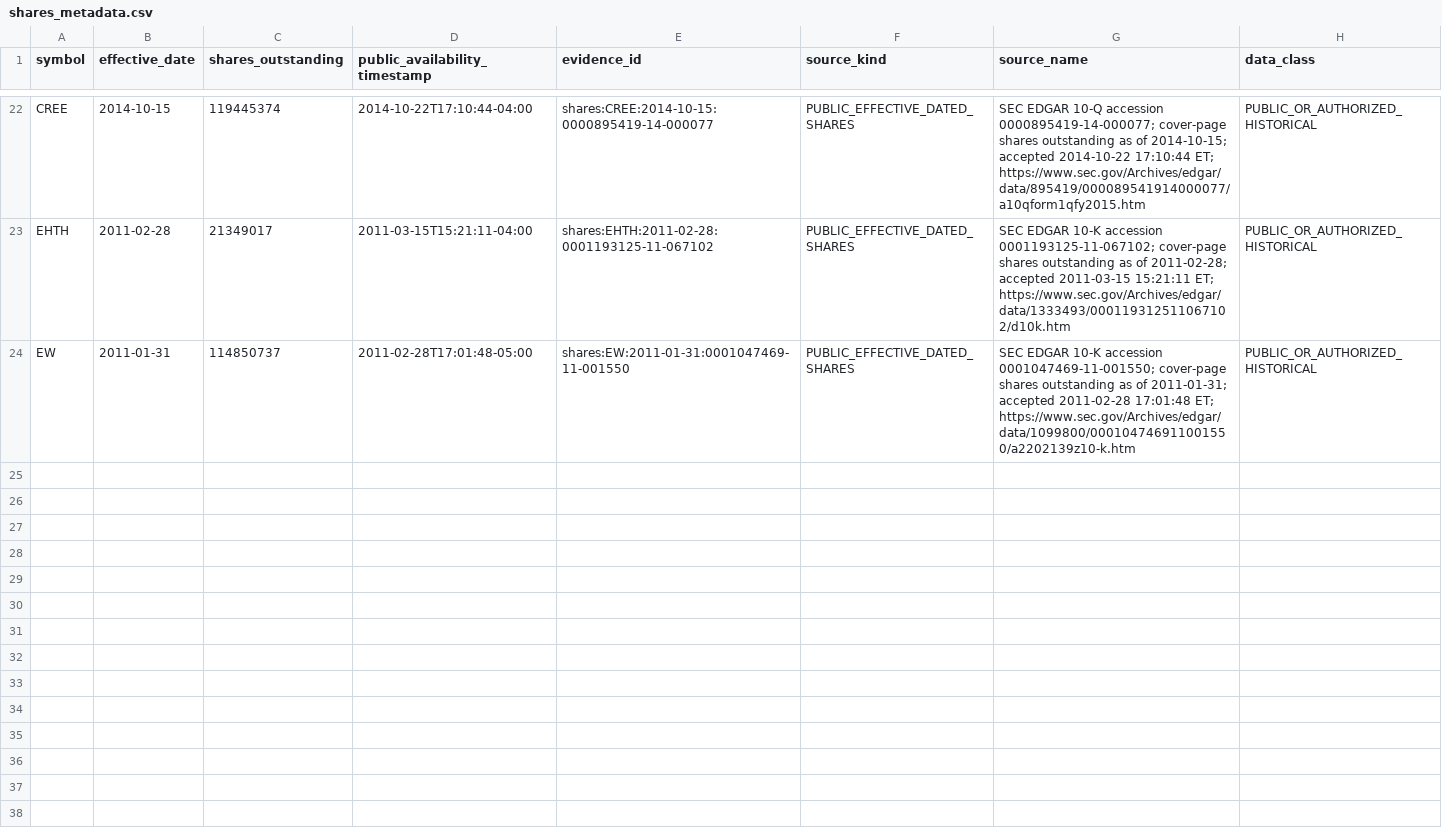
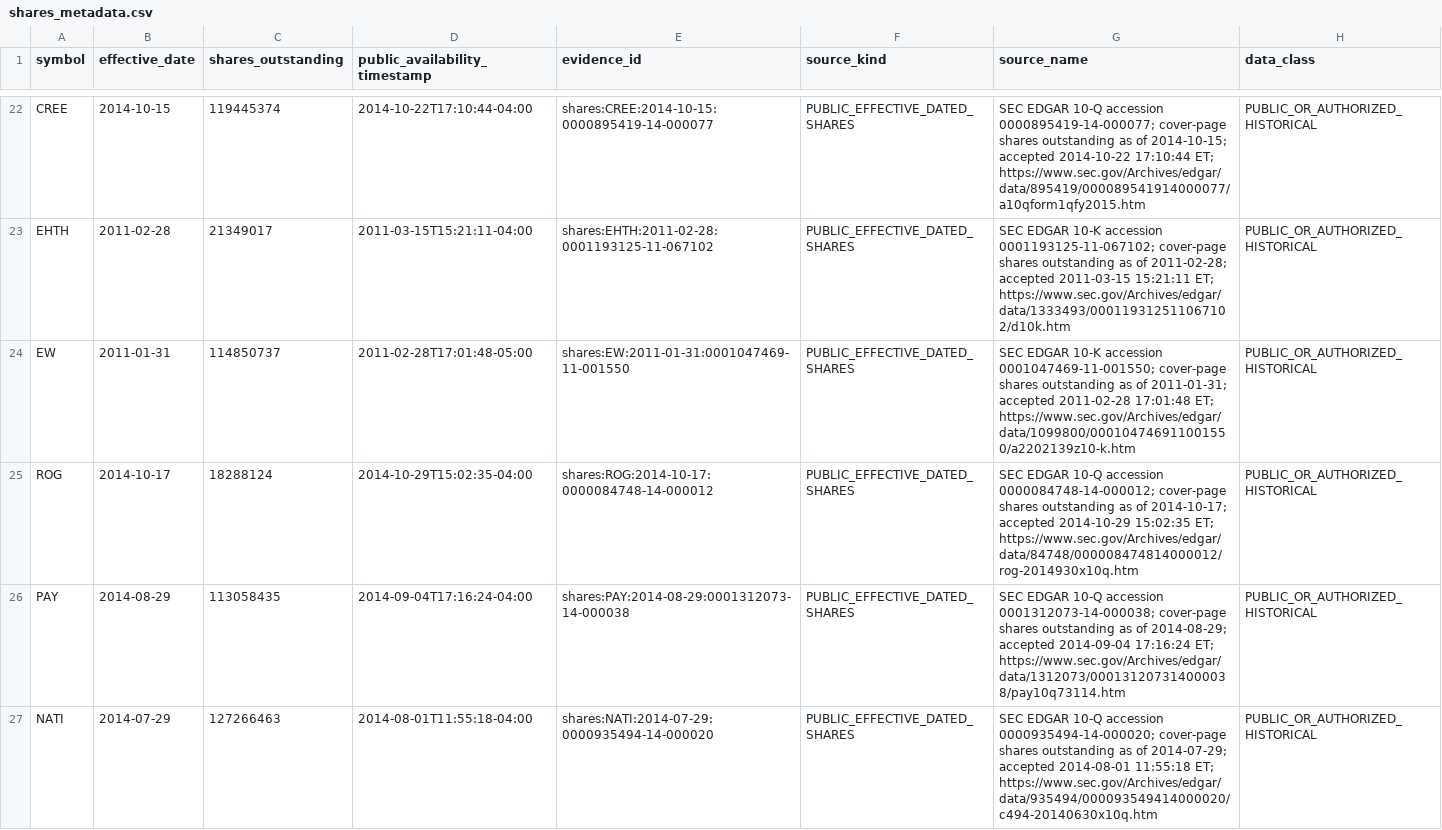
Before and after one commit to P00NSMASHER/github-value-hunt-ledger, a CSV file: historical_mnpi/real_corpus/import/shares_metadata.csv, drawn as a sheet; only a part is shown, gaps mark what is left out; the diff covers the shown part only.

Commit message:
MNPI G3 batch 4: add ten SEC-backed shares facts

```diff
--- a/historical_mnpi/real_corpus/import/shares_metadata.csv
+++ b/historical_mnpi/real_corpus/import/shares_metadata.csv
@@ -24 +24,4 @@ EHTH,2011-02-28,21349017,2011-03-15T15:21:11-04:00,shares:EHTH:2011-02-28:000119
 EW,2011-01-31,114850737,2011-02-28T17:01:48-05:00,shares:EW:2011-01-31:0001047469-11-001550,PUBLIC_EFFECTIVE_DATED_SHARES,SEC EDGAR 10-K accession 0001047469-11-001550; cover-page shares outstanding as of 2011-01-31; accepted 2011-02-28 17:01:48 ET; https://www.sec.gov/Archives/edgar/data/1099800/000104746911001550/a2202139z10-k.htm,PUBLIC_OR_AUTHORIZED_HISTORICAL
+ROG,2014-10-17,18288124,2014-10-29T15:02:35-04:00,shares:ROG:2014-10-17:0000084748-14-000012,PUBLIC_EFFECTIVE_DATED_SHARES,SEC EDGAR 10-Q accession 0000084748-14-000012; cover-page shares outstanding as of 2014-10-17; accepted 2014-10-29 15:02:35 ET; https://www.sec.gov/Archives/edgar/data/84748/000008474814000012/rog-2014930x10q.htm,PUBLIC_OR_AUTHORIZED_HISTORICAL
+PAY,2014-08-29,113058435,2014-09-04T17:16:24-04:00,shares:PAY:2014-08-29:0001312073-14-000038,PUBLIC_EFFECTIVE_DATED_SHARES,SEC EDGAR 10-Q accession 0001312073-14-000038; cover-page shares outstanding as of 2014-08-29; accepted 2014-09-04 17:16:24 ET; https://www.sec.gov/Archives/edgar/data/1312073/000131207314000038/pay10q73114.htm,PUBLIC_OR_AUTHORIZED_HISTORICAL
+NATI,2014-07-29,127266463,2014-08-01T11:55:18-04:00,shares:NATI:2014-07-29:0000935494-14-000020,PUBLIC_EFFECTIVE_DATED_SHARES,SEC EDGAR 10-Q accession 0000935494-14-000020; cover-page shares outstanding as of 2014-07-29; accepted 2014-08-01 11:55:18 ET; https://www.sec.gov/Archives/edgar/data/935494/000093549414000020/c494-20140630x10q.htm,PUBLIC_OR_AUTHORIZED_HISTORICAL
```
Also changed, not shown: 7 added rows elsewhere in this file.
